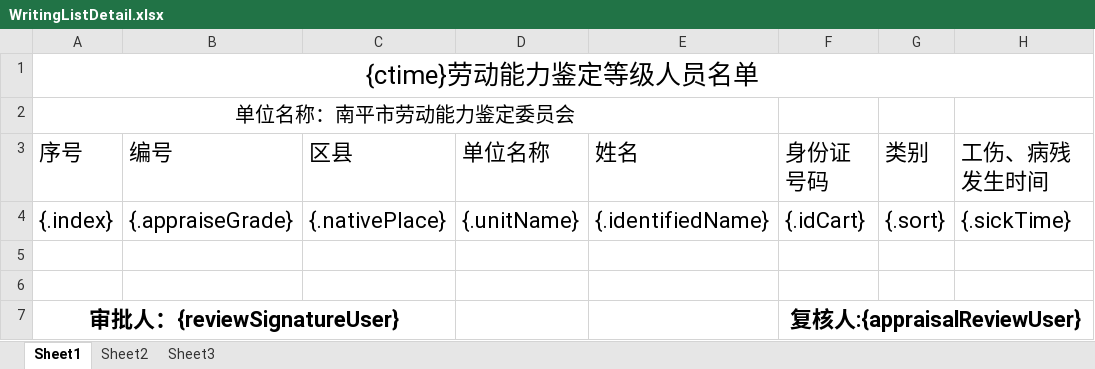
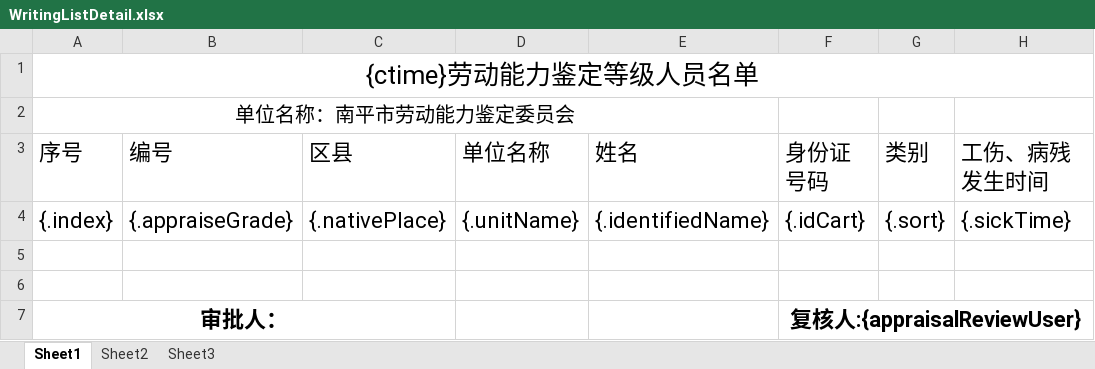
Before and after one commit to 1654350329/coordinate-system-server, an Excel workbook: src/main/resources/WritingListDetail.xlsx, sheet Sheet1, drawn as a sheet; only a part is shown; values as stored, in another font and other column widths than the file's, no borders; the diff names each change by its address in the sheet, - before the commit and + after, or states it on an @@ line.

```diff
--- a/src/main/resources/WritingListDetail.xlsx (sheet Sheet1)
+++ b/src/main/resources/WritingListDetail.xlsx (sheet Sheet1)
-A7 (序号): 审批人：{reviewSignatureUser}
+A7 (序号): 审批人：
```
Also changed, not shown: 51 other files.
